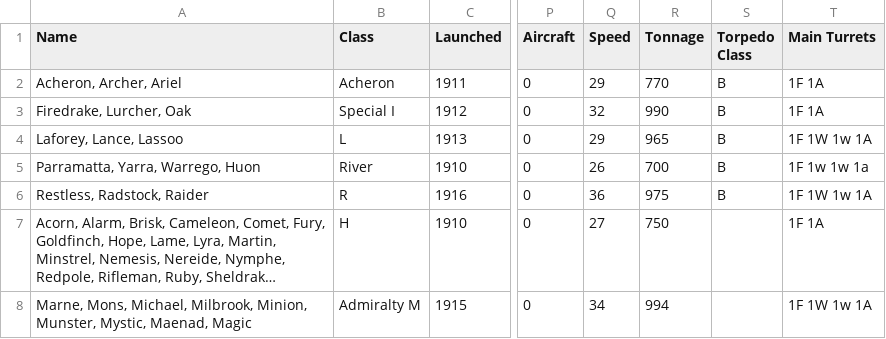
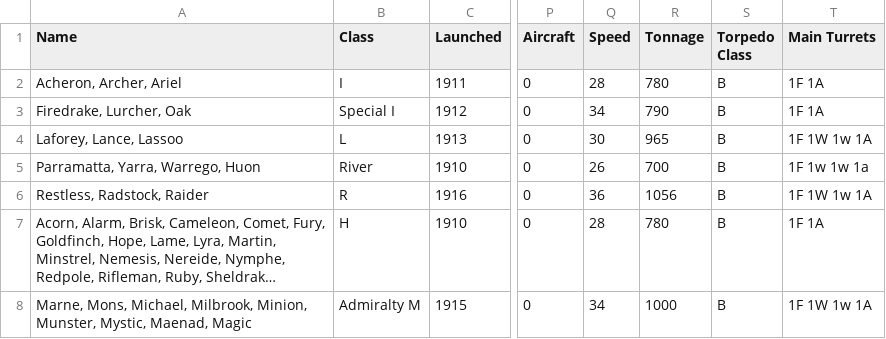
Before and after one commit to geoffreyphipps/fletcherpratt, a CSV file: input/ww1BritishDestroyers.csv, drawn as a sheet; only a part is shown, gaps mark what is left out; long unchanged cells end in …; the diff names each change by its address in the sheet, - before the commit and + after, or states it on an @@ line.

```diff
--- a/input/ww1BritishDestroyers.csv
+++ b/input/ww1BritishDestroyers.csv
-B2 (Class): Acheron
+B2 (Class): I
-Q2 (Speed): 29
+Q2 (Speed): 28
-R2 (Tonnage): 770
+R2 (Tonnage): 780
-Q3 (Speed): 32
+Q3 (Speed): 34
-R3 (Tonnage): 990
+R3 (Tonnage): 790
-Q4 (Speed): 29
+Q4 (Speed): 30
-R6 (Tonnage): 975
+R6 (Tonnage): 1056
-Q7 (Speed): 27
+Q7 (Speed): 28
-R7 (Tonnage): 750
+R7 (Tonnage): 780
-S7:S8 (Torpedo Class): (empty)
+S7:S8 (Torpedo Class): B
-R8 (Tonnage): 994
+R8 (Tonnage): 1000
```
Also changed, not shown: input/ww1BritishCapital.csv, input/ww1BritishCruisers.csv, 3 other files.
